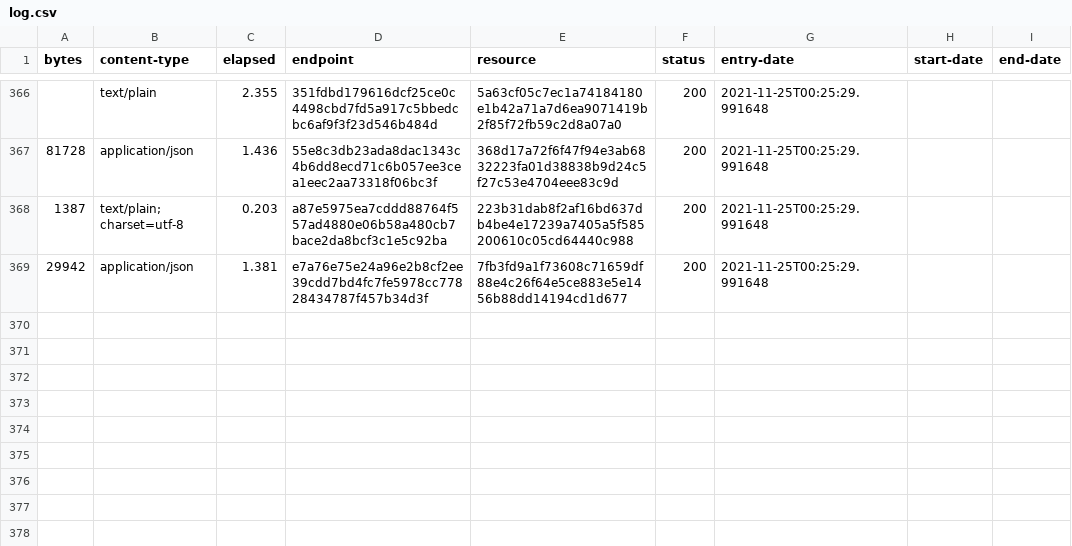
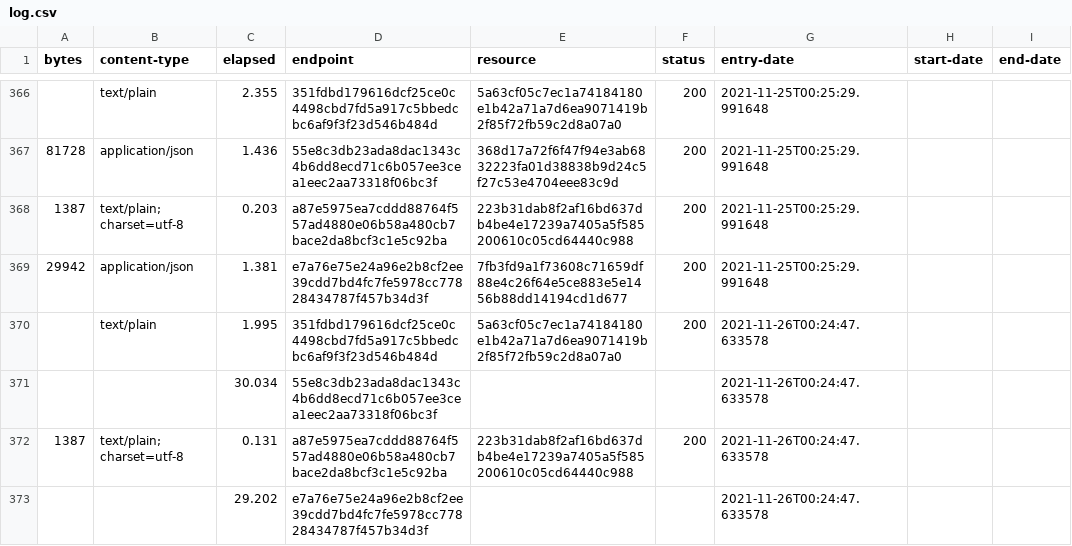
Before and after one commit to digital-land/article-4-direction-collection, a CSV file: collection/log.csv, drawn as a sheet; only a part is shown, gaps mark what is left out; the diff names each change by its address in the sheet, - before the commit and + after, or states it on an @@ line.

Commit message:
Collection 2021-11-26

```diff
--- a/collection/log.csv
+++ b/collection/log.csv
+row 370:  | text/plain | 1.995 | 351fdbd179616dcf25ce0c4498cbd7fd5a917c5bbedcbc6af9f3f23d546b484d | 5a63cf05c7ec1a74184180e1b42a71a7d6ea9071419b2f85f72fb59c2d8a07a0 | 200 | 2021-11-26T00:24:47.633578
+row 371:  |  | 30.034 | 55e8c3db23ada8dac1343c4b6dd8ecd71c6b057ee3cea1eec2aa73318f06bc3f |  |  | 2021-11-26T00:24:47.633578
+row 372: 1387 | text/plain; charset=utf-8 | 0.131 | a87e5975ea7cddd88764f557ad4880e06b58a480cb7bace2da8bcf3c1e5c92ba | 223b31dab8f2af16bd637db4be4e17239a7405a5f585200610c05cd64440c988 | 200 | 2021-11-26T00:24:47.633578
+row 373:  |  | 29.202 | e7a76e75e24a96e2b8cf2ee39cdd7bd4fc7fe5978cc77828434787f457b34d3f |  |  | 2021-11-26T00:24:47.633578
```
Also changed, not shown: collection/resource.csv.
